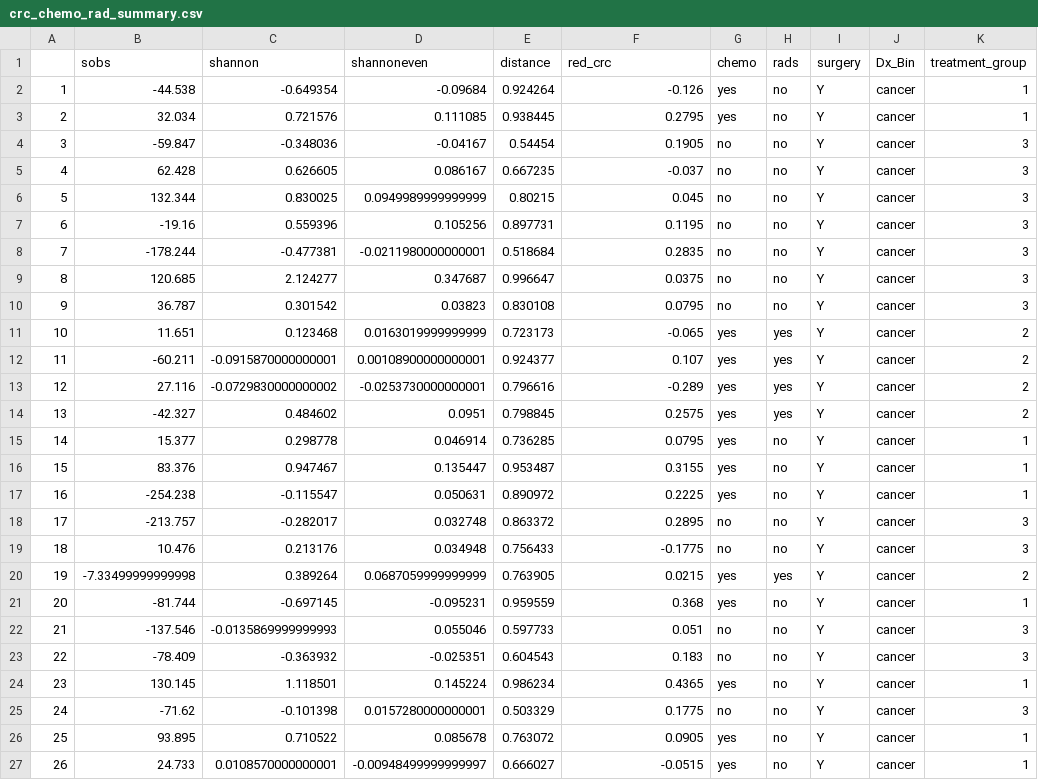
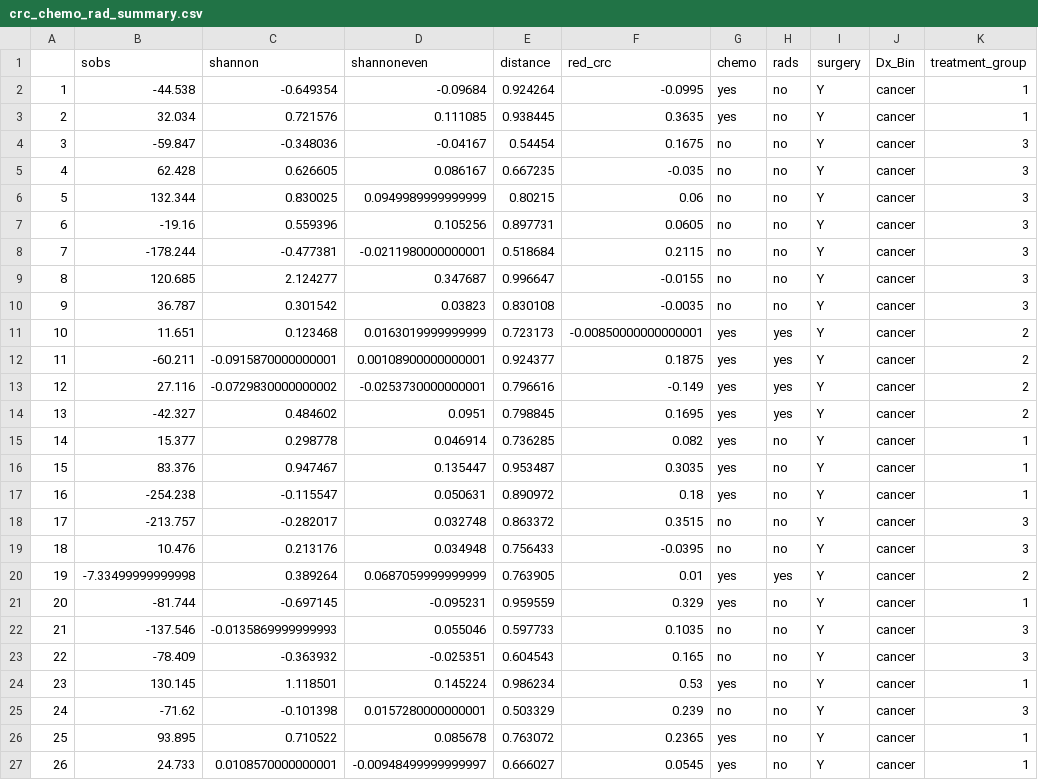
Before and after one commit to SchlossLab/Sze_FollowUps_Microbiome_2017, a CSV file: data/process/tables/crc_chemo_rad_summary.csv, drawn as a sheet.

```diff
--- a/data/process/tables/crc_chemo_rad_summary.csv
+++ b/data/process/tables/crc_chemo_rad_summary.csv
@@ -1,27 +1,27 @@
 "","sobs","shannon","shannoneven","distance","red_crc","chemo","rads","surgery","Dx_Bin","treatment_group"
-"1",-44.538,-0.649354,-0.09684,0.924264,-0.126,"yes","no","Y","cancer",1
-"2",32.034,0.721576,0.111085,0.938445,0.2795,"yes","no","Y","cancer",1
-"3",-59.847,-0.348036,-0.04167,0.54454,0.1905,"no","no","Y","cancer",3
-"4",62.428,0.626605,0.086167,0.667235,-0.037,"no","no","Y","cancer",3
-"5",132.344,0.830025,0.0949989999999999,0.80215,0.045,"no","no","Y","cancer",3
-"6",-19.16,0.559396,0.105256,0.897731,0.1195,"no","no","Y","cancer",3
-"7",-178.244,-0.477381,-0.0211980000000001,0.518684,0.2835,"no","no","Y","cancer",3
-"8",120.685,2.124277,0.347687,0.996647,0.0375,"no","no","Y","cancer",3
-"9",36.787,0.301542,0.03823,0.830108,0.0795,"no","no","Y","cancer",3
-"10",11.651,0.123468,0.0163019999999999,0.723173,-0.065,"yes","yes","Y","cancer",2
-"11",-60.211,-0.0915870000000001,0.00108900000000001,0.924377,0.107,"yes","yes","Y","cancer",2
-"12",27.116,-0.0729830000000002,-0.0253730000000001,0.796616,-0.289,"yes","yes","Y","cancer",2
-"13",-42.327,0.484602,0.0951,0.798845,0.2575,"yes","yes","Y","cancer",2
-"14",15.377,0.298778,0.046914,0.736285,0.0795,"yes","no","Y","cancer",1
-"15",83.376,0.947467,0.135447,0.953487,0.3155,"yes","no","Y","cancer",1
-"16",-254.238,-0.115547,0.050631,0.890972,0.2225,"yes","no","Y","cancer",1
-"17",-213.757,-0.282017,0.032748,0.863372,0.2895,"no","no","Y","cancer",3
-"18",10.476,0.213176,0.034948,0.756433,-0.1775,"no","no","Y","cancer",3
-"19",-7.33499999999998,0.389264,0.0687059999999999,0.763905,0.0215,"yes","yes","Y","cancer",2
-"20",-81.744,-0.697145,-0.095231,0.959559,0.368,"yes","no","Y","cancer",1
-"21",-137.546,-0.0135869999999993,0.055046,0.597733,0.051,"no","no","Y","cancer",3
-"22",-78.409,-0.363932,-0.025351,0.604543,0.183,"no","no","Y","cancer",3
-"23",130.145,1.118501,0.145224,0.986234,0.4365,"yes","no","Y","cancer",1
-"24",-71.62,-0.101398,0.0157280000000001,0.503329,0.1775,"no","no","Y","cancer",3
-"25",93.895,0.710522,0.085678,0.763072,0.0905,"yes","no","Y","cancer",1
-"26",24.733,0.0108570000000001,-0.00948499999999997,0.666027,-0.0515,"yes","no","Y","cancer",1
+"1",-44.538,-0.649354,-0.09684,0.924264,-0.0995,"yes","no","Y","cancer",1
+"2",32.034,0.721576,0.111085,0.938445,0.3635,"yes","no","Y","cancer",1
+"3",-59.847,-0.348036,-0.04167,0.54454,0.1675,"no","no","Y","cancer",3
+"4",62.428,0.626605,0.086167,0.667235,-0.035,"no","no","Y","cancer",3
+"5",132.344,0.830025,0.0949989999999999,0.80215,0.06,"no","no","Y","cancer",3
+"6",-19.16,0.559396,0.105256,0.897731,0.0605,"no","no","Y","cancer",3
+"7",-178.244,-0.477381,-0.0211980000000001,0.518684,0.2115,"no","no","Y","cancer",3
+"8",120.685,2.124277,0.347687,0.996647,-0.0155,"no","no","Y","cancer",3
+"9",36.787,0.301542,0.03823,0.830108,-0.0035,"no","no","Y","cancer",3
+"10",11.651,0.123468,0.0163019999999999,0.723173,-0.00850000000000001,"yes","yes","Y","cancer",2
+"11",-60.211,-0.0915870000000001,0.00108900000000001,0.924377,0.1875,"yes","yes","Y","cancer",2
+"12",27.116,-0.0729830000000002,-0.0253730000000001,0.796616,-0.149,"yes","yes","Y","cancer",2
+"13",-42.327,0.484602,0.0951,0.798845,0.1695,"yes","yes","Y","cancer",2
+"14",15.377,0.298778,0.046914,0.736285,0.082,"yes","no","Y","cancer",1
+"15",83.376,0.947467,0.135447,0.953487,0.3035,"yes","no","Y","cancer",1
+"16",-254.238,-0.115547,0.050631,0.890972,0.18,"yes","no","Y","cancer",1
+"17",-213.757,-0.282017,0.032748,0.863372,0.3515,"no","no","Y","cancer",3
+"18",10.476,0.213176,0.034948,0.756433,-0.0395,"no","no","Y","cancer",3
+"19",-7.33499999999998,0.389264,0.0687059999999999,0.763905,0.01,"yes","yes","Y","cancer",2
+"20",-81.744,-0.697145,-0.095231,0.959559,0.329,"yes","no","Y","cancer",1
+"21",-137.546,-0.0135869999999993,0.055046,0.597733,0.1035,"no","no","Y","cancer",3
+"22",-78.409,-0.363932,-0.025351,0.604543,0.165,"no","no","Y","cancer",3
+"23",130.145,1.118501,0.145224,0.986234,0.53,"yes","no","Y","cancer",1
+"24",-71.62,-0.101398,0.0157280000000001,0.503329,0.239,"no","no","Y","cancer",3
+"25",93.895,0.710522,0.085678,0.763072,0.2365,"yes","no","Y","cancer",1
+"26",24.733,0.0108570000000001,-0.00948499999999997,0.666027,0.0545,"yes","no","Y","cancer",1
```
Also changed, not shown: data/process/tables/adn_combined_probs_surgery_pvalue_summary.csv, data/process/tables/crc_probs_chemo_rad_pvalue_summary.csv, 2 other files.
